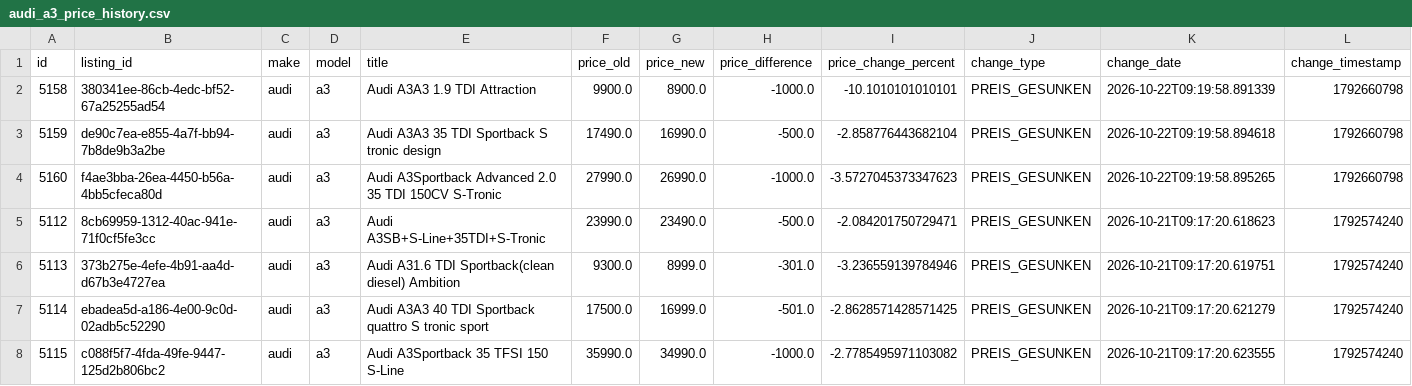
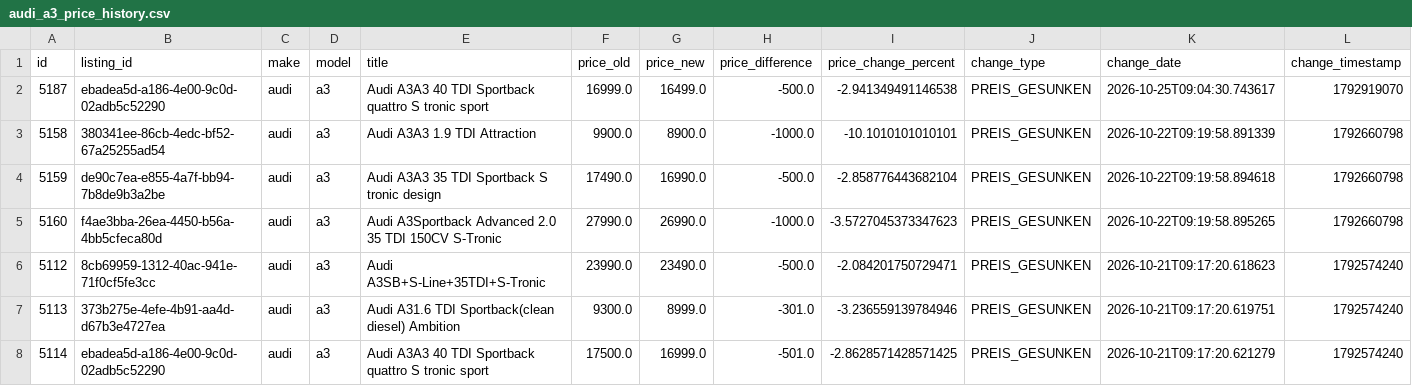
Before and after one commit to masterries/AutoAnalyse, a CSV file: scrapper/data/audi_a3_price_history.csv, drawn as a sheet; only a part is shown; the shorter side is filled out with more unchanged rows; rows hold the shown columns only; the diff names each change by its address in the sheet, - before the commit and + after, or states it on an @@ line.

```diff
--- a/scrapper/data/audi_a3_price_history.csv
+++ b/scrapper/data/audi_a3_price_history.csv
+row 2: 5187 | ebadea5d-a186-4e00-9c0d-02adb5c52290 | audi | a3 | Audi A3A3 40 TDI Sportback quattro S tronic sport | 16999.0 | 16499.0 | -500.0 | -2.941349491146538 | PREIS_GESUNKEN | 2026-10-25T09:04:30.743617 | 1792919070
```
Also changed, not shown: scrapper/data/bmw_x1_listings.csv, scrapper/data/mercedes-benz_c-200_listings.csv, 50 other files.
